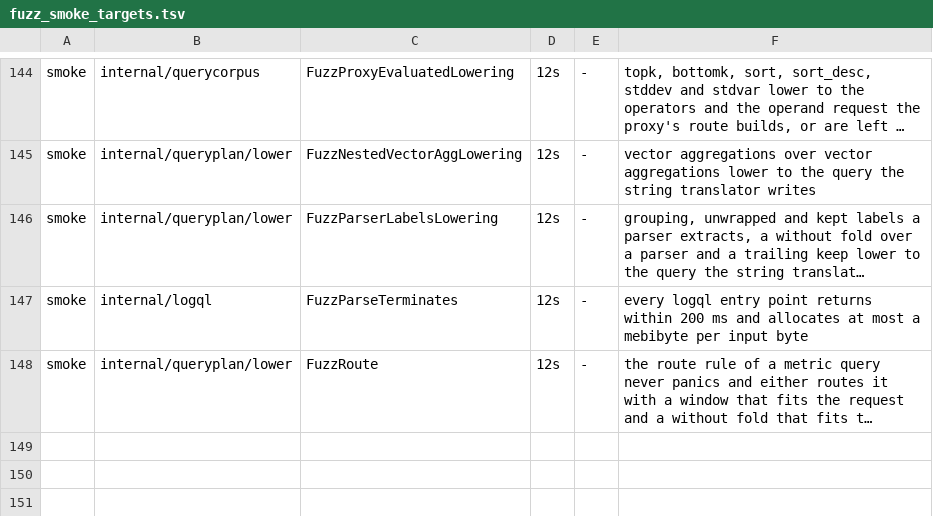
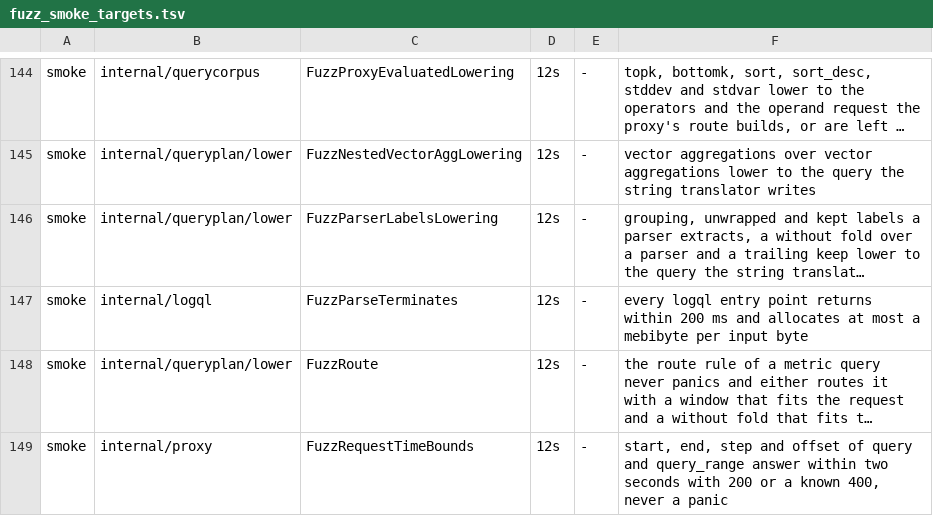
Before and after one commit to ReliablyObserve/loki-vl-proxy, a TSV file: scripts/ci/fuzz_smoke_targets.tsv, drawn as a sheet; only a part is shown, gaps mark what is left out; long unchanged cells end in …; the diff names each change by its address in the sheet, - before the commit and + after, or states it on an @@ line.

Commit message:
fix: bounds checks for request times and offsets
A query or query_range request whose window, moved by the query's offset and
widened by its range, leaves the span the proxy holds times in (1677-09-21 to
2262-04-11, less 15 minutes at either end) is answered with 400 and a message
that names the limit, before the handler reads it. The offsets and ranges are
read from the parsed query. An integer start, end or time beyond 64 bits gets
Loki's own 400. A time written as RFC 3339 outside those dates is no longer read
as a time at the other end of the span.

The loops that step through the evaluation times of a range count their steps on
the unsigned distance, so they cannot wrap whatever their caller passes, and the
offset shift of both handlers saturates and writes the moved bound as a time the
handlers read back exactly.

Loki's answers for these requests (3.7.9) are recorded and replayed in the tests.

```diff
--- a/scripts/ci/fuzz_smoke_targets.tsv
+++ b/scripts/ci/fuzz_smoke_targets.tsv
+row 149: smoke | internal/proxy | FuzzRequestTimeBounds | 12s | - | start, end, step and offset of query and query_range answer within two seconds with 200 or a known 400, never a panic
```
Also changed, not shown: 23 other files.
